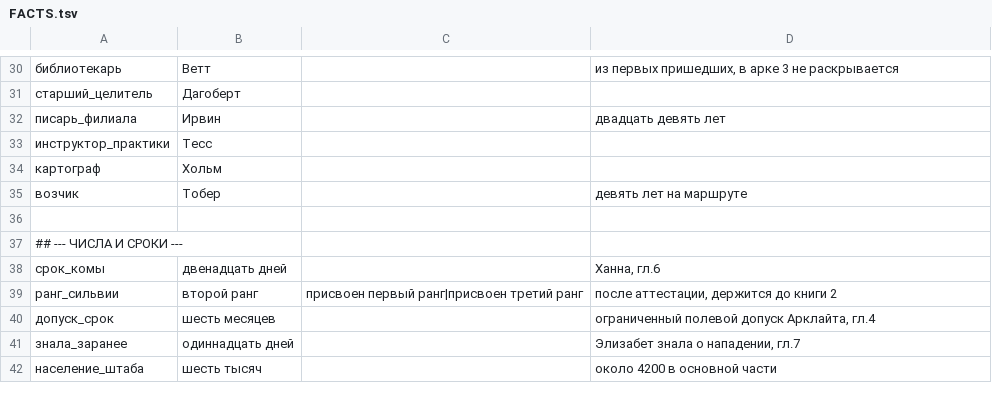
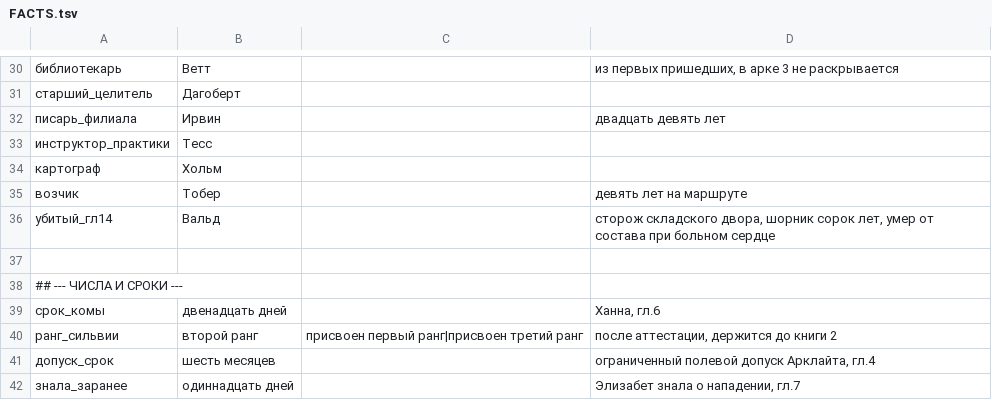
Before and after one commit to ovococjsjs-gif/shardsoftheabyss, a TSV file: 01-canon/FACTS.tsv, drawn as a sheet; only a part is shown, gaps mark what is left out; the shorter side is filled out with more unchanged rows; the diff names each change by its address in the sheet, - before the commit and + after, or states it on an @@ line.

```diff
--- a/01-canon/FACTS.tsv
+++ b/01-canon/FACTS.tsv
+row 36: убитый_гл14 | Вальд |  | сторож складского двора, шорник сорок лет, умер от состава при больном сердце
```
Also changed, not shown: 5 other files.
